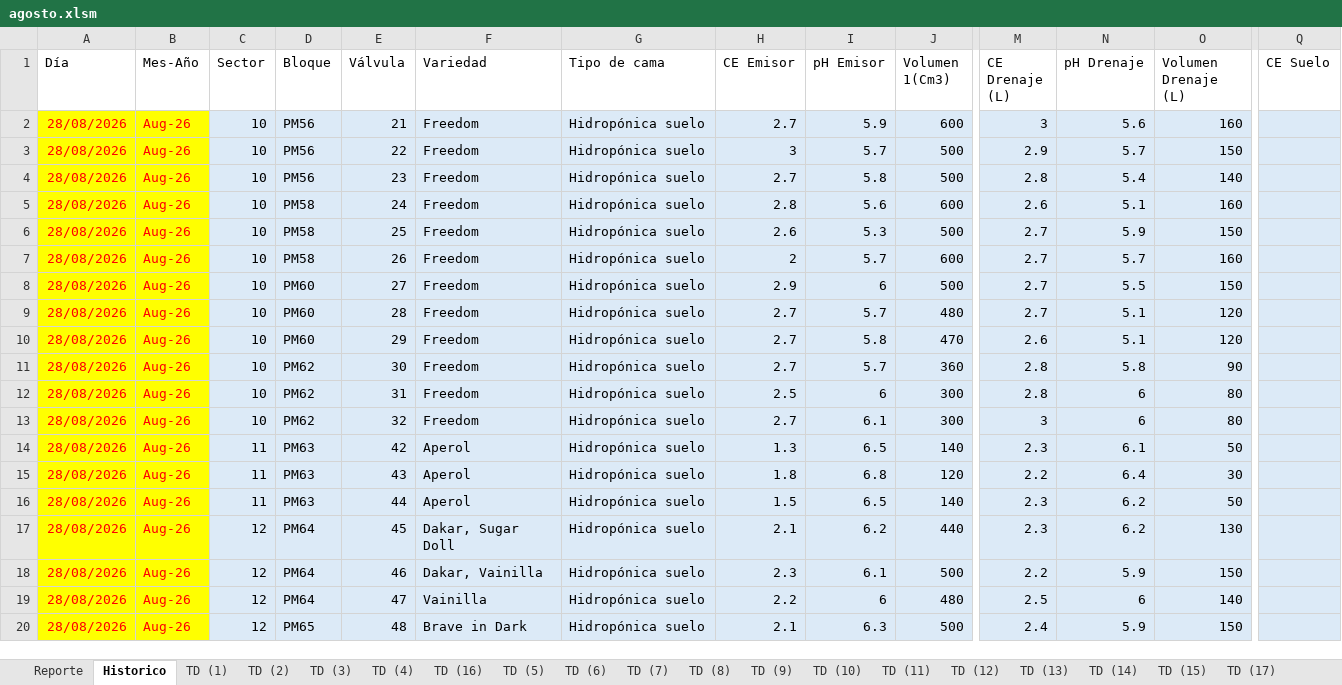
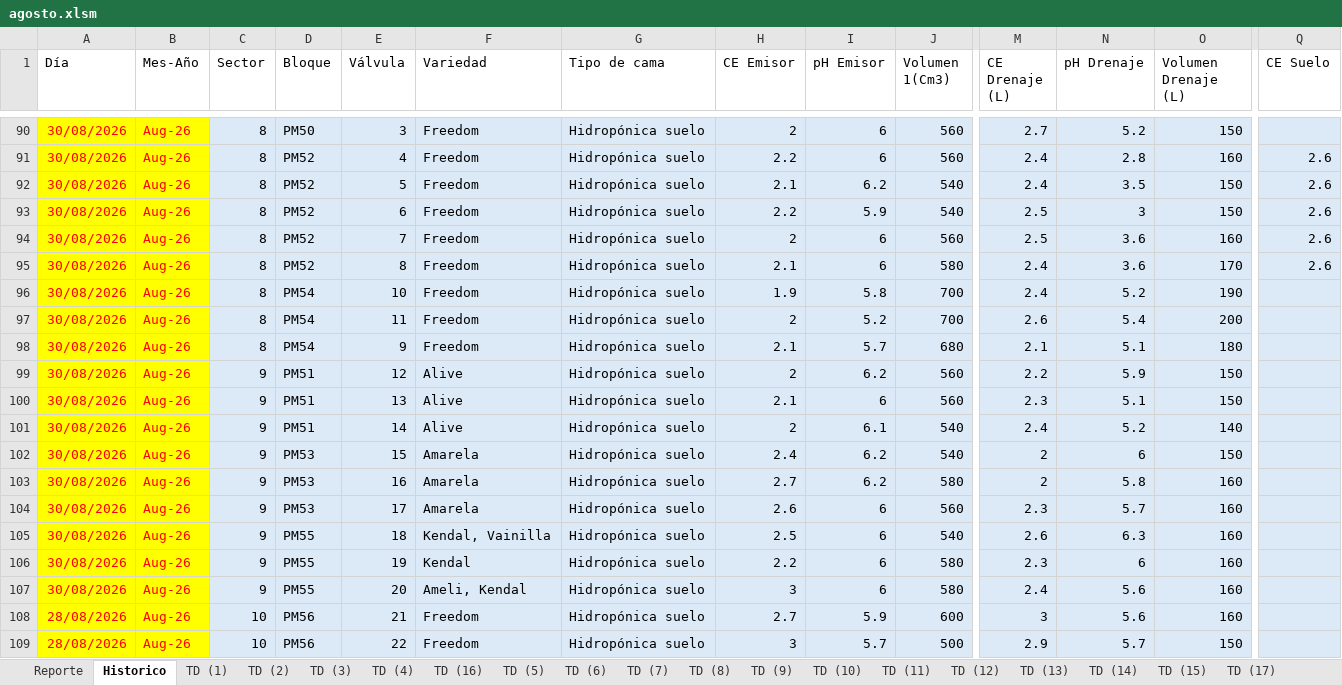
Before and after one commit to floreseltandilpm-creator/Primavera-Rosa, an Excel workbook: agosto.xlsm, sheet Historico, drawn as a sheet; only a part is shown, gaps mark what is left out; the shorter side is filled out with more unchanged rows; values as stored, in another font and other column widths than the file's, no borders; table styles not drawn; rows hold the shown columns only; the diff covers the shown part only; the diff names each change by its address in the sheet, - before the commit and + after, or states it on an @@ line.

Commit message:
Update agosto.xlsm

```diff
--- a/agosto.xlsm (sheet Historico)
+++ b/agosto.xlsm (sheet Historico)
+row 90: 30/08/2026 | Aug-26 | 8 | PM50 | 3 | Freedom | Hidropónica suelo | 2 | 6 | 560 | 2.7 | 5.2 | 150
+row 91: 30/08/2026 | Aug-26 | 8 | PM52 | 4 | Freedom | Hidropónica suelo | 2.2 | 6 | 560 | 2.4 | 2.8 | 160 | 2.6
+row 92: 30/08/2026 | Aug-26 | 8 | PM52 | 5 | Freedom | Hidropónica suelo | 2.1 | 6.2 | 540 | 2.4 | 3.5 | 150 | 2.6
+row 93: 30/08/2026 | Aug-26 | 8 | PM52 | 6 | Freedom | Hidropónica suelo | 2.2 | 5.9 | 540 | 2.5 | 3 | 150 | 2.6
+row 94: 30/08/2026 | Aug-26 | 8 | PM52 | 7 | Freedom | Hidropónica suelo | 2 | 6 | 560 | 2.5 | 3.6 | 160 | 2.6
+row 95: 30/08/2026 | Aug-26 | 8 | PM52 | 8 | Freedom | Hidropónica suelo | 2.1 | 6 | 580 | 2.4 | 3.6 | 170 | 2.6
+row 96: 30/08/2026 | Aug-26 | 8 | PM54 | 10 | Freedom | Hidropónica suelo | 1.9 | 5.8 | 700 | 2.4 | 5.2 | 190
+row 97: 30/08/2026 | Aug-26 | 8 | PM54 | 11 | Freedom | Hidropónica suelo | 2 | 5.2 | 700 | 2.6 | 5.4 | 200
+row 98: 30/08/2026 | Aug-26 | 8 | PM54 | 9 | Freedom | Hidropónica suelo | 2.1 | 5.7 | 680 | 2.1 | 5.1 | 180
+row 99: 30/08/2026 | Aug-26 | 9 | PM51 | 12 | Alive | Hidropónica suelo | 2 | 6.2 | 560 | 2.2 | 5.9 | 150
+row 100: 30/08/2026 | Aug-26 | 9 | PM51 | 13 | Alive | Hidropónica suelo | 2.1 | 6 | 560 | 2.3 | 5.1 | 150
+row 101: 30/08/2026 | Aug-26 | 9 | PM51 | 14 | Alive | Hidropónica suelo | 2 | 6.1 | 540 | 2.4 | 5.2 | 140
+row 102: 30/08/2026 | Aug-26 | 9 | PM53 | 15 | Amarela | Hidropónica suelo | 2.4 | 6.2 | 540 | 2 | 6 | 150
+row 103: 30/08/2026 | Aug-26 | 9 | PM53 | 16 | Amarela | Hidropónica suelo | 2.7 | 6.2 | 580 | 2 | 5.8 | 160
+row 104: 30/08/2026 | Aug-26 | 9 | PM53 | 17 | Amarela | Hidropónica suelo | 2.6 | 6 | 560 | 2.3 | 5.7 | 160
+row 105: 30/08/2026 | Aug-26 | 9 | PM55 | 18 | Kendal, Vainilla | Hidropónica suelo | 2.5 | 6 | 540 | 2.6 | 6.3 | 160
+row 106: 30/08/2026 | Aug-26 | 9 | PM55 | 19 | Kendal | Hidropónica suelo | 2.2 | 6 | 580 | 2.3 | 6 | 160
+row 107: 30/08/2026 | Aug-26 | 9 | PM55 | 20 | Ameli, Kendal | Hidropónica suelo | 3 | 6 | 580 | 2.4 | 5.6 | 160
```
Also changed, not shown: 88 added rows elsewhere in this sheet, sheet Reporte, sheet TD (32), sheet TD (9), sheet TD (3), sheet TD (27), sheet TD (31), 48 more sheets.
